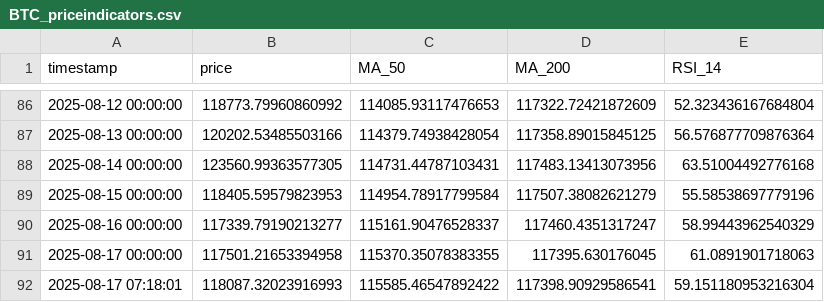
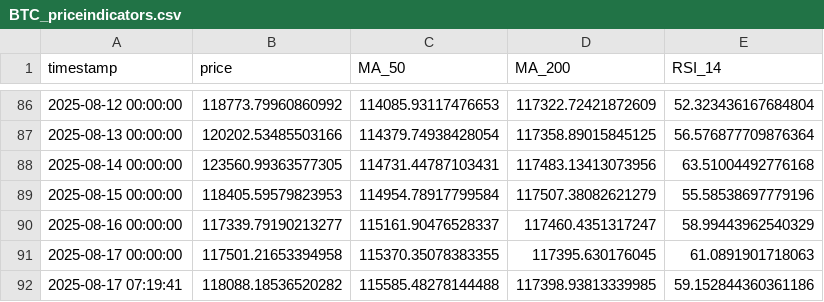
Before and after one commit to Fedric-Reform/MarketDataResearch, a CSV file: BTC_priceindicators.csv, drawn as a sheet; only a part is shown, gaps mark what is left out.

```diff
--- a/BTC_priceindicators.csv
+++ b/BTC_priceindicators.csv
@@ -91,2 +91,2 @@ timestamp,price,MA_50,MA_200,RSI_14
 2025-08-17 00:00:00,117501.21653394958,115370.35078383355,117395.630176045,61.0891901718063
-2025-08-17 07:18:01,118087.32023916993,115585.46547892422,117398.90929586541,59.151180953216304
+2025-08-17 07:19:41,118088.18536520282,115585.48278144488,117398.93813339985,59.152844360361186
```
Also changed, not shown: ETH_priceindicators.csv.
